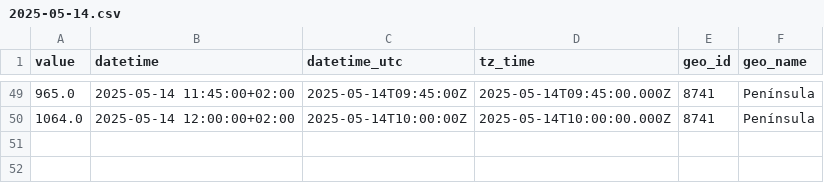
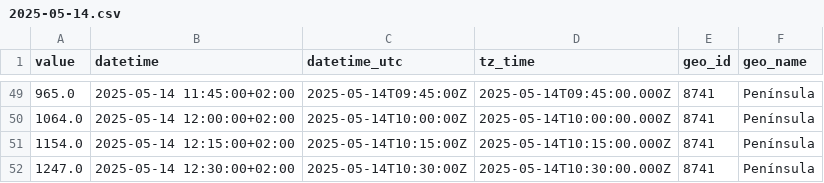
Before and after one commit to Amir-Torbati/15min_solar_generation_Spain, a CSV file: data/2025-05-14.csv, drawn as a sheet; only a part is shown, gaps mark what is left out.

```diff
--- a/data/2025-05-14.csv
+++ b/data/2025-05-14.csv
@@ -50 +50,3 @@ value,datetime,datetime_utc,tz_time,geo_id,geo_name
 1064.0,2025-05-14 12:00:00+02:00,2025-05-14T10:00:00Z,2025-05-14T10:00:00.000Z,8741,Península
+1154.0,2025-05-14 12:15:00+02:00,2025-05-14T10:15:00Z,2025-05-14T10:15:00.000Z,8741,Península
+1247.0,2025-05-14 12:30:00+02:00,2025-05-14T10:30:00Z,2025-05-14T10:30:00.000Z,8741,Península
```
